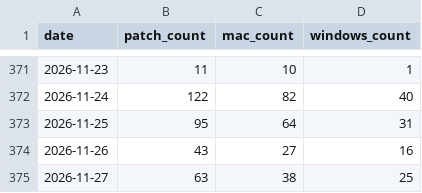
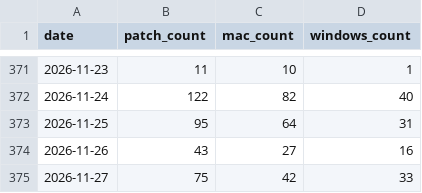
Before and after one commit to allenhouchins/fleet-maintained-apps-growth-tracker, a CSV file: data/patches_per_day.csv, drawn as a sheet; only a part is shown, gaps mark what is left out.

```diff
--- a/data/patches_per_day.csv
+++ b/data/patches_per_day.csv
@@ -374,2 +374,2 @@ date,patch_count,mac_count,windows_count
 2026-11-26,43,27,16
-2026-11-27,63,38,25
+2026-11-27,75,42,33
```
Also changed, not shown: 6 other files.
